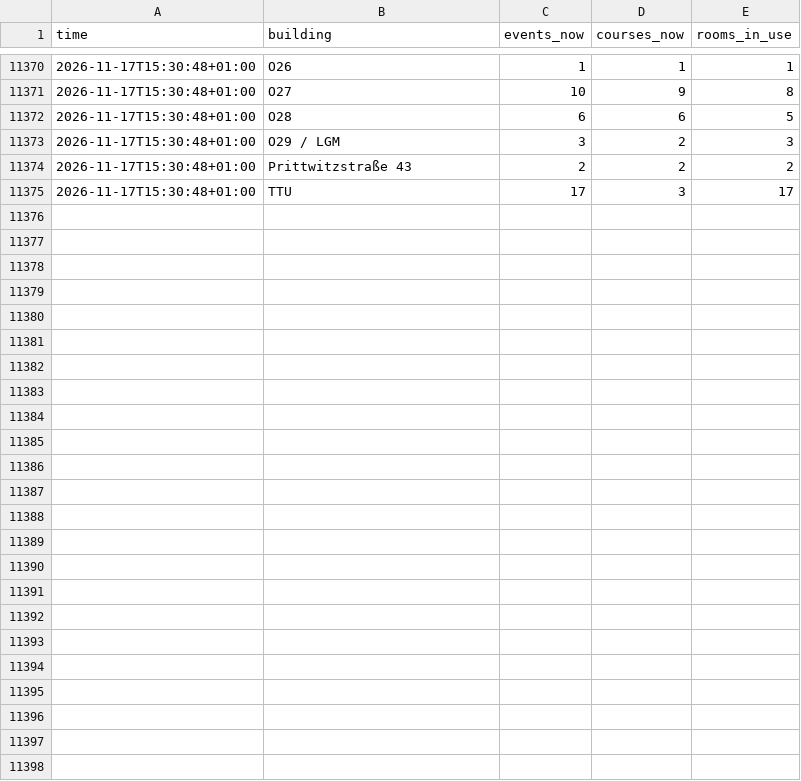
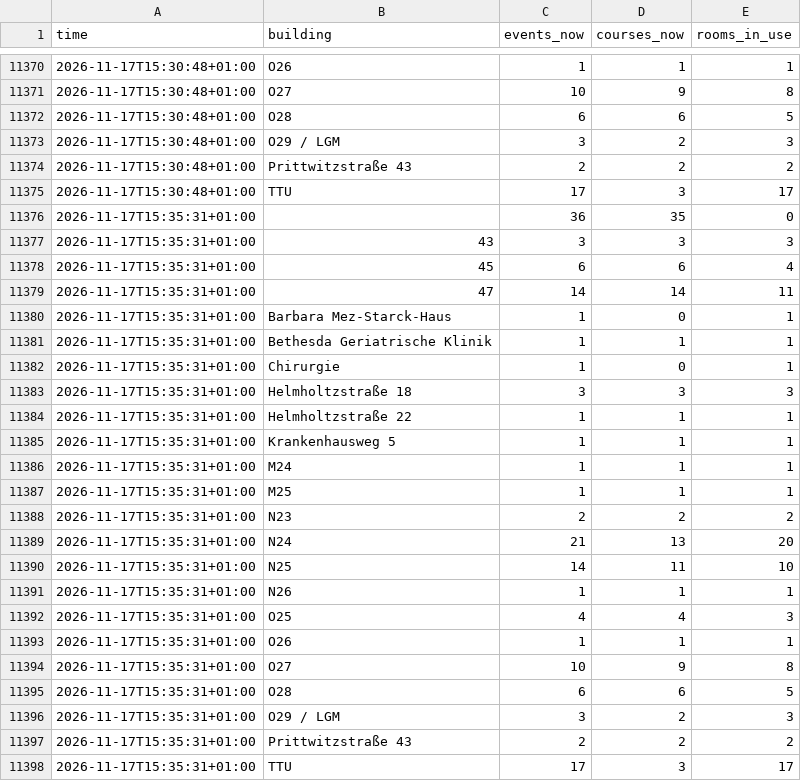
Before and after one commit to raustefan/parkingsim, a CSV file: lectures_by_building.csv, drawn as a sheet; only a part is shown, gaps mark what is left out; the diff names each change by its address in the sheet, - before the commit and + after, or states it on an @@ line.

```diff
--- a/lectures_by_building.csv
+++ b/lectures_by_building.csv
+row 11376: 2026-11-17T15:35:31+01:00 |  | 36 | 35 | 0
+row 11377: 2026-11-17T15:35:31+01:00 | 43 | 3 | 3 | 3
+row 11378: 2026-11-17T15:35:31+01:00 | 45 | 6 | 6 | 4
+row 11379: 2026-11-17T15:35:31+01:00 | 47 | 14 | 14 | 11
+row 11380: 2026-11-17T15:35:31+01:00 | Barbara Mez-Starck-Haus | 1 | 0 | 1
+row 11381: 2026-11-17T15:35:31+01:00 | Bethesda Geriatrische Klinik | 1 | 1 | 1
+row 11382: 2026-11-17T15:35:31+01:00 | Chirurgie | 1 | 0 | 1
+row 11383: 2026-11-17T15:35:31+01:00 | Helmholtzstraße 18 | 3 | 3 | 3
+row 11384: 2026-11-17T15:35:31+01:00 | Helmholtzstraße 22 | 1 | 1 | 1
+row 11385: 2026-11-17T15:35:31+01:00 | Krankenhausweg 5 | 1 | 1 | 1
+row 11386: 2026-11-17T15:35:31+01:00 | M24 | 1 | 1 | 1
+row 11387: 2026-11-17T15:35:31+01:00 | M25 | 1 | 1 | 1
+row 11388: 2026-11-17T15:35:31+01:00 | N23 | 2 | 2 | 2
+row 11389: 2026-11-17T15:35:31+01:00 | N24 | 21 | 13 | 20
+row 11390: 2026-11-17T15:35:31+01:00 | N25 | 14 | 11 | 10
+row 11391: 2026-11-17T15:35:31+01:00 | N26 | 1 | 1 | 1
+row 11392: 2026-11-17T15:35:31+01:00 | O25 | 4 | 4 | 3
+row 11393: 2026-11-17T15:35:31+01:00 | O26 | 1 | 1 | 1
+row 11394: 2026-11-17T15:35:31+01:00 | O27 | 10 | 9 | 8
+row 11395: 2026-11-17T15:35:31+01:00 | O28 | 6 | 6 | 5
+row 11396: 2026-11-17T15:35:31+01:00 | O29 / LGM | 3 | 2 | 3
+row 11397: 2026-11-17T15:35:31+01:00 | Prittwitzstraße 43 | 2 | 2 | 2
+row 11398: 2026-11-17T15:35:31+01:00 | TTU | 17 | 3 | 17
```
Also changed, not shown: lectures.csv, parking.csv, 5 other files.
